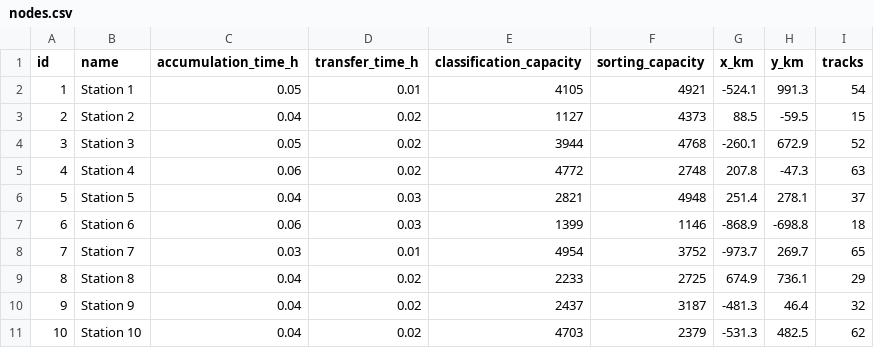
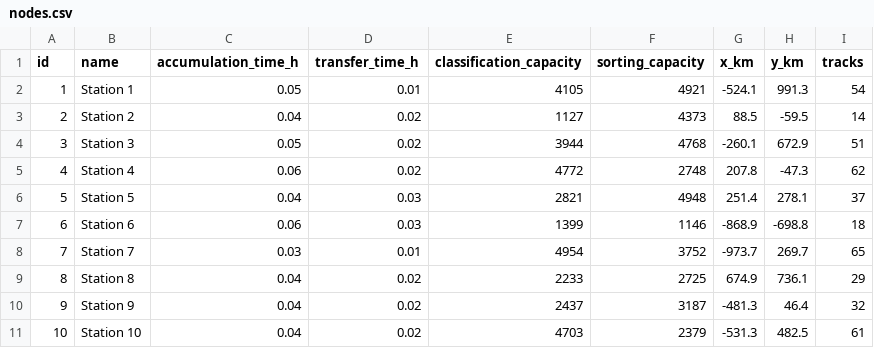
Before and after one commit to KiraZ98/Rail-freight, a CSV file: data/instances/random_V10_S220_D260_seed3/nodes.csv, drawn as a sheet.

```diff
--- a/data/instances/random_V10_S220_D260_seed3/nodes.csv
+++ b/data/instances/random_V10_S220_D260_seed3/nodes.csv
@@ -2,5 +2,5 @@ id,name,accumulation_time_h,transfer_time_h,classification_capacity,sorting_capa
 1,Station 1,0.05,0.01,4105,4921,-524.1,991.3,54
-2,Station 2,0.04,0.02,1127,4373,88.5,-59.5,15
-3,Station 3,0.05,0.02,3944,4768,-260.1,672.9,52
-4,Station 4,0.06,0.02,4772,2748,207.8,-47.3,63
+2,Station 2,0.04,0.02,1127,4373,88.5,-59.5,14
+3,Station 3,0.05,0.02,3944,4768,-260.1,672.9,51
+4,Station 4,0.06,0.02,4772,2748,207.8,-47.3,62
 5,Station 5,0.04,0.03,2821,4948,251.4,278.1,37
@@ -10,2 +10,2 @@ id,name,accumulation_time_h,transfer_time_h,classification_capacity,sorting_capa
 9,Station 9,0.04,0.02,2437,3187,-481.3,46.4,32
-10,Station 10,0.04,0.02,4703,2379,-531.3,482.5,62
+10,Station 10,0.04,0.02,4703,2379,-531.3,482.5,61
```
Also changed, not shown: data/instances/random_V10_S220_D260_seed1/nodes.csv, data/instances/random_V10_S220_D260_seed2/nodes.csv, 36 other files.
